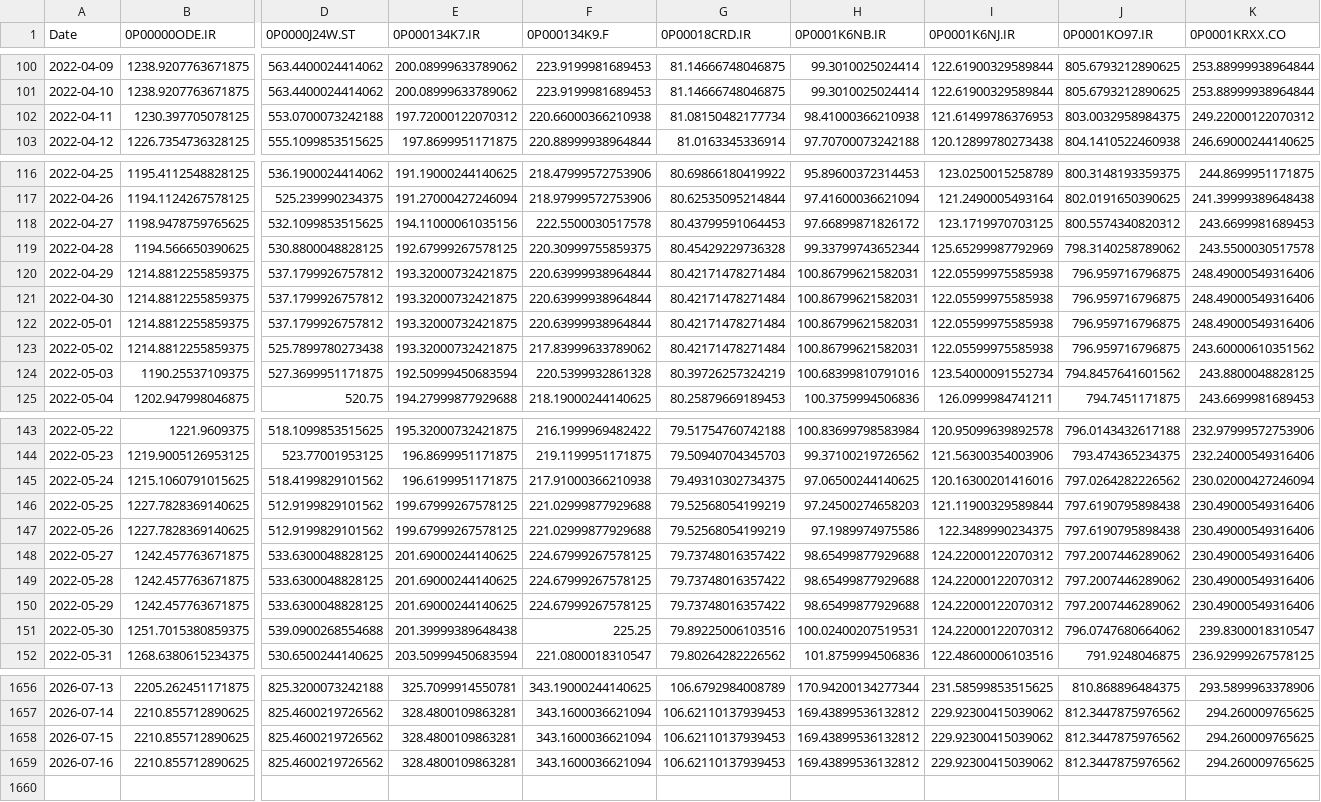
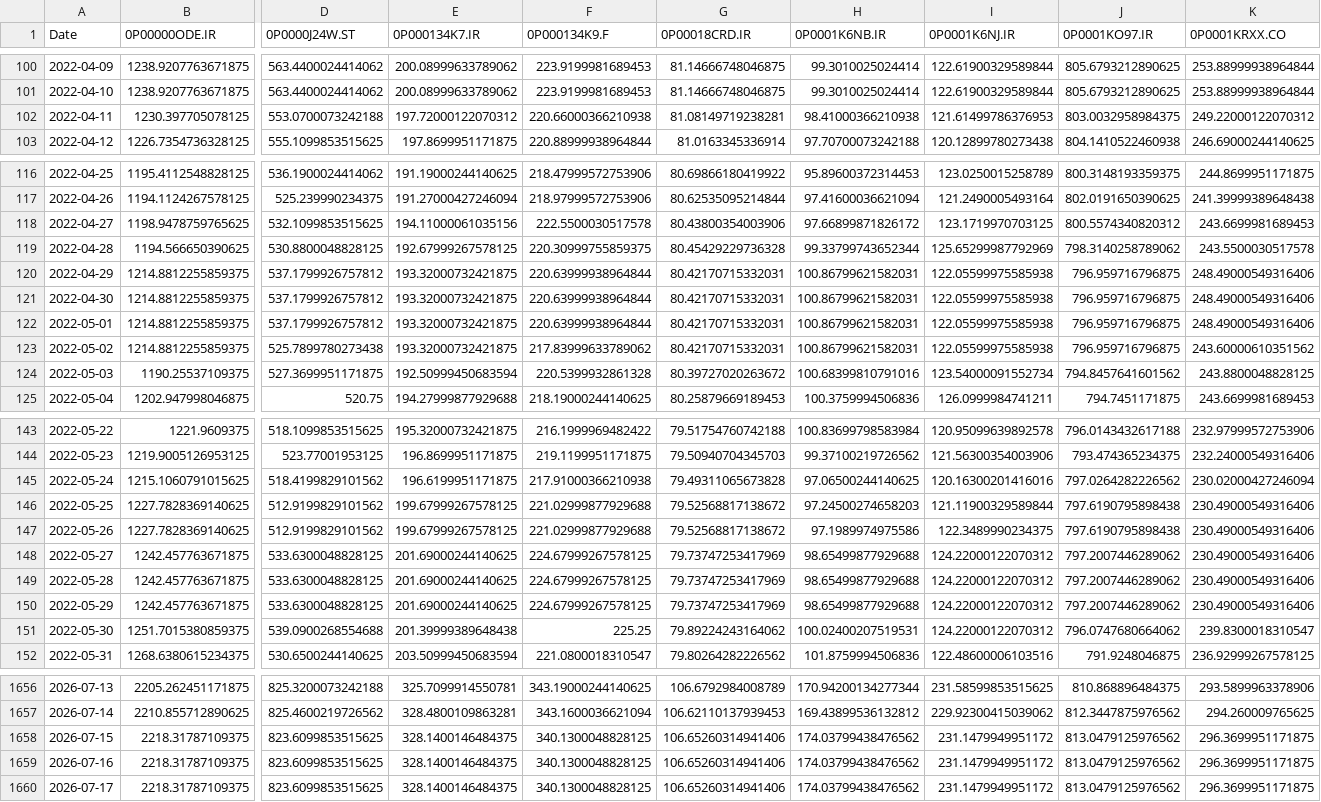
Before and after one commit to waleed3011/finance-data-collector, a CSV file: data/prices_wide.csv, drawn as a sheet; only a part is shown, gaps mark what is left out; removed rows and columns are numbered as before the commit, all else as after; rows hold the shown columns only; the diff covers the shown part only; the diff names each change by its address in the sheet, - before the commit and + after, or states it on an @@ line.

```diff
--- a/data/prices_wide.csv
+++ b/data/prices_wide.csv
-G102 (0P00018CRD.IR): 81.08150482177734
+G102 (0P00018CRD.IR): 81.08149719238281
-G118 (0P00018CRD.IR): 80.43799591064453
+G118 (0P00018CRD.IR): 80.43800354003906
-G120:G123 (0P00018CRD.IR): 80.42171478271484
+G120:G123 (0P00018CRD.IR): 80.42170715332031
-G124 (0P00018CRD.IR): 80.39726257324219
+G124 (0P00018CRD.IR): 80.39727020263672
-G145 (0P00018CRD.IR): 79.49310302734375
+G145 (0P00018CRD.IR): 79.49311065673828
-G146:G147 (0P00018CRD.IR): 79.52568054199219
+G146:G147 (0P00018CRD.IR): 79.52568817138672
-G148:G150 (0P00018CRD.IR): 79.73748016357422
+G148:G150 (0P00018CRD.IR): 79.73747253417969
-G151 (0P00018CRD.IR): 79.89225006103516
+G151 (0P00018CRD.IR): 79.89224243164062
-B1658 (0P00000ODE.IR): 2210.855712890625
+B1658 (0P00000ODE.IR): 2218.31787109375
-D1658 (0P0000J24W.ST): 825.4600219726562
+D1658 (0P0000J24W.ST): 823.6099853515625
-E1658 (0P000134K7.IR): 328.4800109863281
+E1658 (0P000134K7.IR): 328.1400146484375
-F1658 (0P000134K9.F): 343.1600036621094
+F1658 (0P000134K9.F): 340.1300048828125
-G1658 (0P00018CRD.IR): 106.62110137939453
+G1658 (0P00018CRD.IR): 106.65260314941406
-H1658 (0P0001K6NB.IR): 169.43899536132812
+H1658 (0P0001K6NB.IR): 174.03799438476562
-I1658 (0P0001K6NJ.IR): 229.92300415039062
+I1658 (0P0001K6NJ.IR): 231.1479949951172
-J1658 (0P0001KO97.IR): 812.3447875976562
+J1658 (0P0001KO97.IR): 813.0479125976562
-K1658 (0P0001KRXX.CO): 294.260009765625
+K1658 (0P0001KRXX.CO): 296.3699951171875
-row 1659: 2026-07-16 | 2210.855712890625 | 825.4600219726562 | 328.4800109863281 | 343.1600036621094 | 106.62110137939453 | 169.43899536132812 | 229.92300415039062 | 812.3447875976562 | 294.260009765625
+row 1659: 2026-07-16 | 2218.31787109375 | 823.6099853515625 | 328.1400146484375 | 340.1300048828125 | 106.65260314941406 | 174.03799438476562 | 231.1479949951172 | 813.0479125976562 | 296.3699951171875
+row 1660: 2026-07-17 | 2218.31787109375 | 823.6099853515625 | 328.1400146484375 | 340.1300048828125 | 106.65260314941406 | 174.03799438476562 | 231.1479949951172 | 813.0479125976562 | 296.3699951171875
```
Also changed, not shown: 83 edited cells elsewhere in this file, 1 other file.
